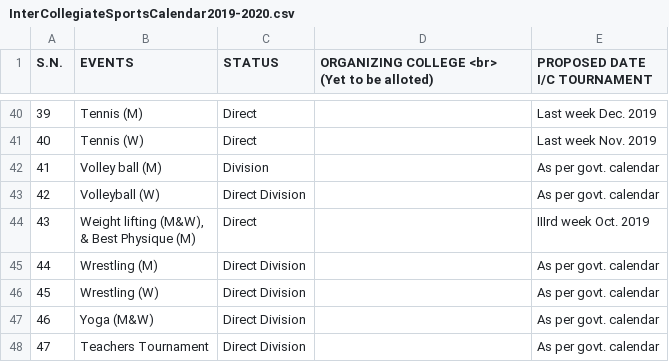
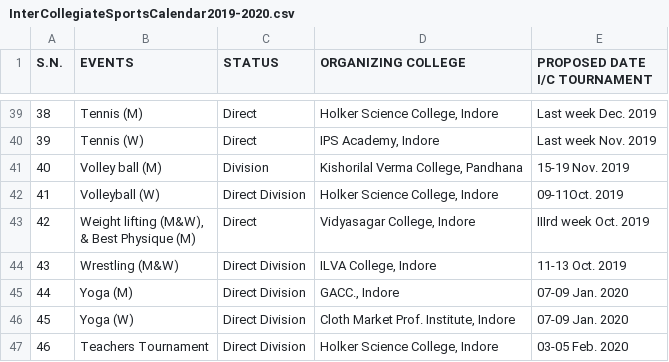
Before and after one commit to sumit684/dsports, a CSV file: calendar/InterCollegiateSportsCalendar2019-2020.csv, drawn as a sheet; only a part is shown, gaps mark what is left out; removed rows and columns are numbered as before the commit, all else as after; ↵ is a line break in a cell; the diff covers the shown part only; the diff names each change by its address in the sheet, - before the commit and + after, or states it on an @@ line.

Commit message:
calendar

```diff
--- a/calendar/InterCollegiateSportsCalendar2019-2020.csv
+++ b/calendar/InterCollegiateSportsCalendar2019-2020.csv
-D1: ORGANIZING COLLEGE <br> ↵ (Yet to be alloted)
+D1: ORGANIZING COLLEGE
@@ column A (S.N.) renumbered from row 26 down @@
-D39 (ORGANIZING COLLEGE): (empty)
+D39 (ORGANIZING COLLEGE): Holker Science College, Indore
-D40 (ORGANIZING COLLEGE): (empty)
+D40 (ORGANIZING COLLEGE): IPS Academy, Indore
-D41 (ORGANIZING COLLEGE): (empty)
+D41 (ORGANIZING COLLEGE): Kishorilal Verma College, Pandhana
-E41 (PROPOSED DATE I/C TOURNAMENT): As per govt. calendar
+E41 (PROPOSED DATE I/C TOURNAMENT): 15-19 Nov. 2019
-D42 (ORGANIZING COLLEGE): (empty)
+D42 (ORGANIZING COLLEGE): Holker Science College, Indore
-E42 (PROPOSED DATE I/C TOURNAMENT): As per govt. calendar
+E42 (PROPOSED DATE I/C TOURNAMENT): 09-11Oct. 2019
-D43 (ORGANIZING COLLEGE): (empty)
+D43 (ORGANIZING COLLEGE): Vidyasagar College, Indore
-row 45: 44 | Wrestling (M) | Direct Division |  | As per govt. calendar
-row 46: 45 | Wrestling (W) | Direct Division |  | As per govt. calendar
-row 47: 46 | Yoga (M&W) | Direct Division |  | As per govt. calendar
+row 44: 43 | Wrestling (M&W) | Direct Division | ILVA College, Indore | 11-13 Oct. 2019
+row 45: 44 | Yoga (M) | Direct Division | GACC., Indore | 07-09 Jan. 2020
+row 46: 45 | Yoga (W) | Direct Division | Cloth Market Prof. Institute, Indore | 07-09 Jan. 2020
-D47 (ORGANIZING COLLEGE): (empty)
+D47 (ORGANIZING COLLEGE): Holker Science College, Indore
-E47 (PROPOSED DATE I/C TOURNAMENT): As per govt. calendar
+E47 (PROPOSED DATE I/C TOURNAMENT): 03-05 Feb. 2020
```
Also changed, not shown: 2 added rows, 3 removed rows and 63 edited cells elsewhere in this file, 1 other file.
